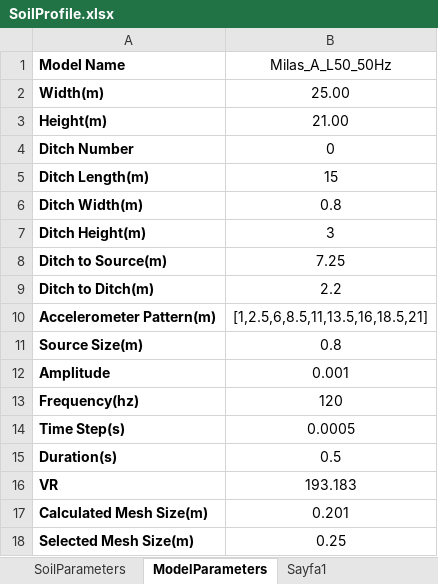
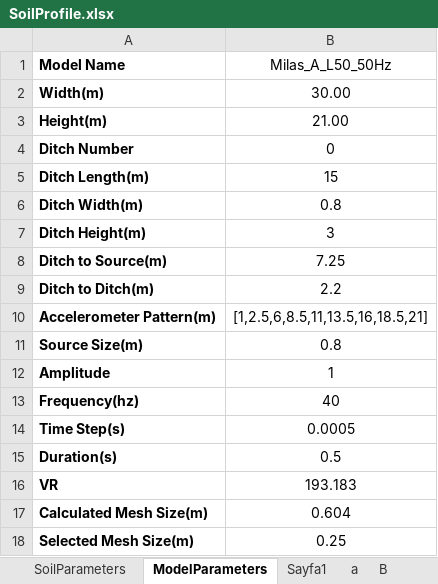
Before and after one commit to paradoks95/Tubitak, an Excel workbook: SoilProfile.xlsx, sheet ModelParameters, drawn as a sheet; values as stored, in another font and other column widths than the file's, no borders; conditional formats not drawn; the diff names each change by its address in the sheet, - before the commit and + after, or states it on an @@ line.

```diff
--- a/SoilProfile.xlsx (sheet ModelParameters)
+++ b/SoilProfile.xlsx (sheet ModelParameters)
+sheet tab: a
+sheet tab: B
-B2 (Milas_A_L50_50Hz): 25.00
+B2 (Milas_A_L50_50Hz): 30.00
-B12 (Milas_A_L50_50Hz): 0.001
+B12 (Milas_A_L50_50Hz): 1
-B13 (Milas_A_L50_50Hz): 120
+B13 (Milas_A_L50_50Hz): 40
-B17 (Milas_A_L50_50Hz): 0.201
+B17 (Milas_A_L50_50Hz): 0.604
```
Also changed, not shown: sheet SoilParameters, sheet Sayfa1, formulas that keep their value, 6 other files.
